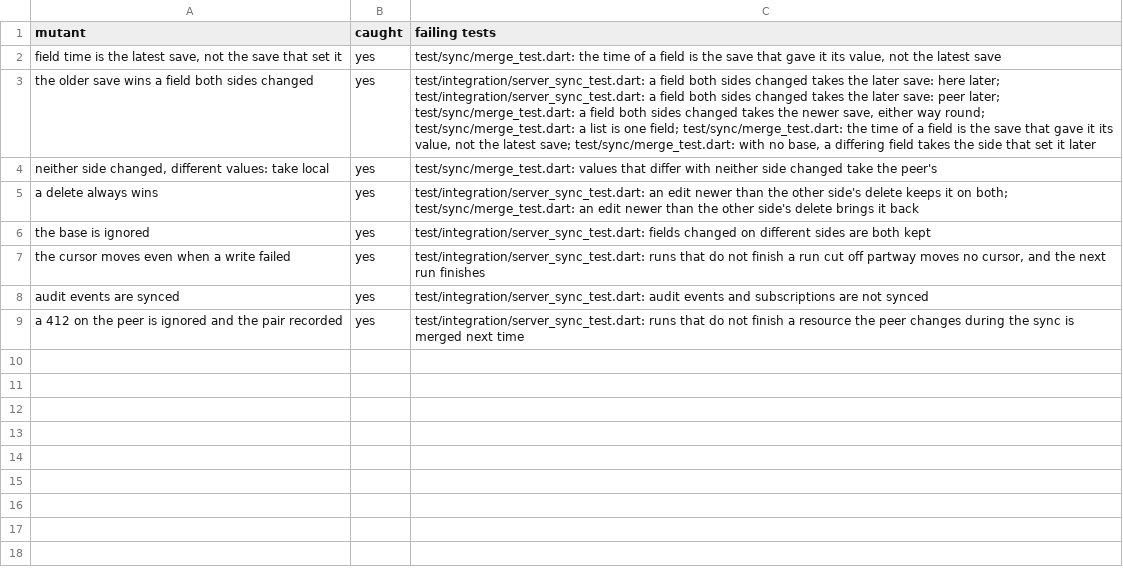
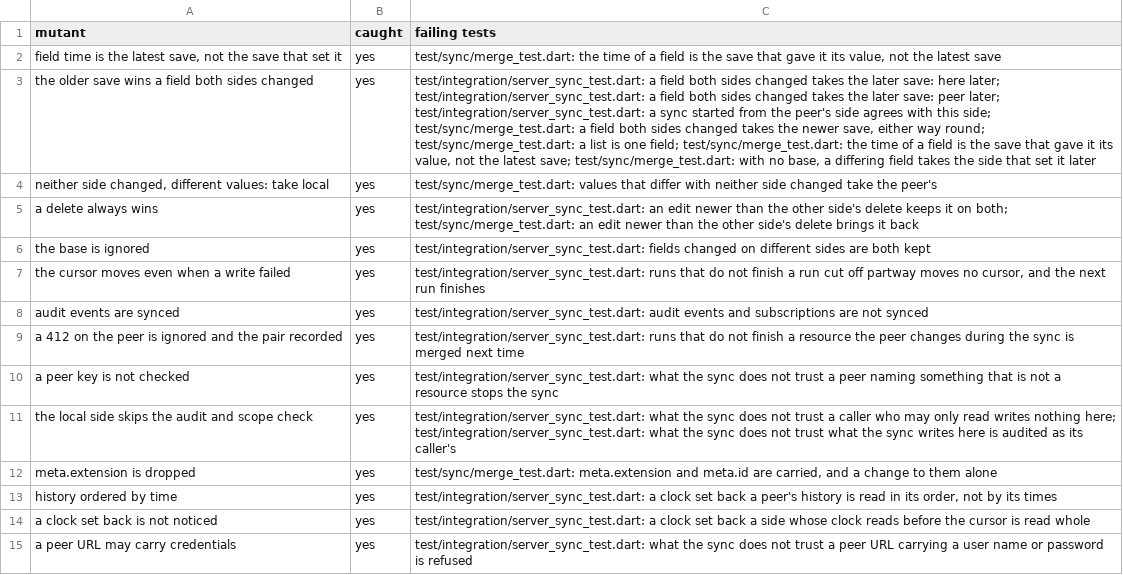
Before and after one commit to fhir-fli/fhirant, a TSV file: packages/fhirant_server/tool/sync_2026-11-19/mutants.tsv, drawn as a sheet; the diff names each change by its address in the sheet, - before the commit and + after, or states it on an @@ line.

```diff
--- a/packages/fhirant_server/tool/sync_2026-11-19/mutants.tsv
+++ b/packages/fhirant_server/tool/sync_2026-11-19/mutants.tsv
-C3 (failing tests): …peer later; test/sync/merge_test.dart: a…
+C3 (failing tests): …peer later; test/integration/server_sync_test.dart: a sync started from the peer's side agrees with this side; test/sync/merge_test.dart: a…
+row 10: a peer key is not checked | yes | test/integration/server_sync_test.dart: what the sync does not trust a peer naming something that is not a resource stops the sync
+row 11: the local side skips the audit and scope check | yes | test/integration/server_sync_test.dart: what the sync does not trust a caller who may only read writes nothing here; test/integration/server_sync_test.dart: what the sync does not trust what the sync writes here is audited as its caller's
+row 12: meta.extension is dropped | yes | test/sync/merge_test.dart: meta.extension and meta.id are carried, and a change to them alone
+row 13: history ordered by time | yes | test/integration/server_sync_test.dart: a clock set back a peer's history is read in its order, not by its times
+row 14: a clock set back is not noticed | yes | test/integration/server_sync_test.dart: a clock set back a side whose clock reads before the cursor is read whole
+row 15: a peer URL may carry credentials | yes | test/integration/server_sync_test.dart: what the sync does not trust a peer URL carrying a user name or password is refused
```
Also changed, not shown: 10 other files.
